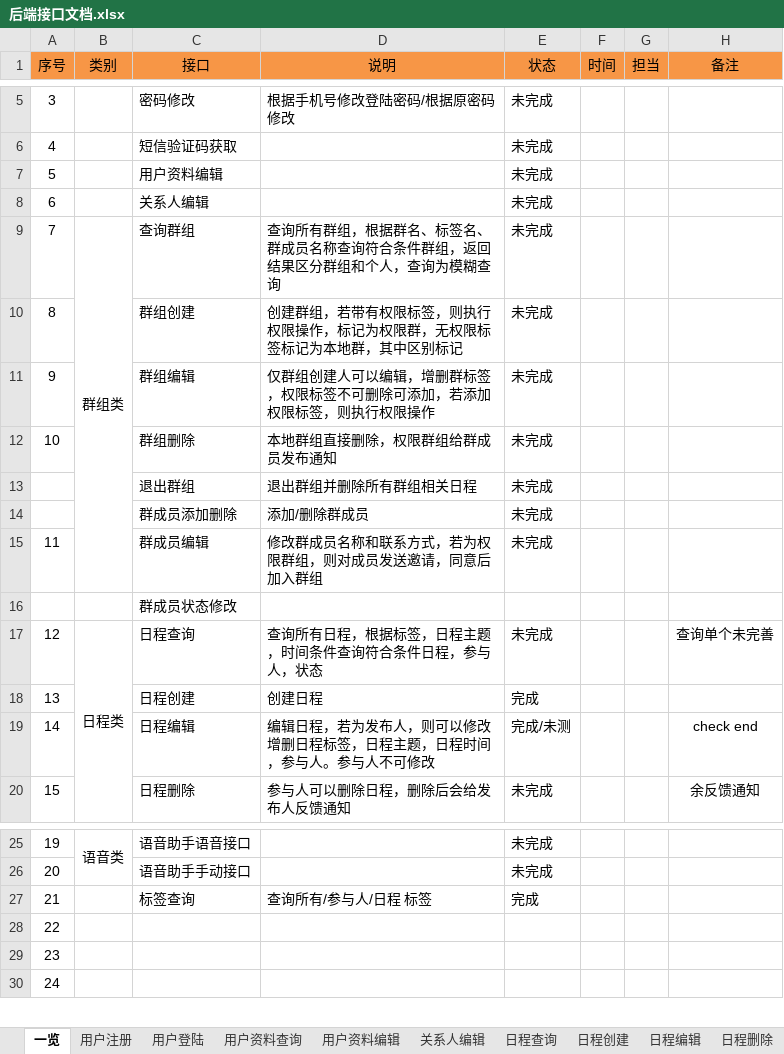
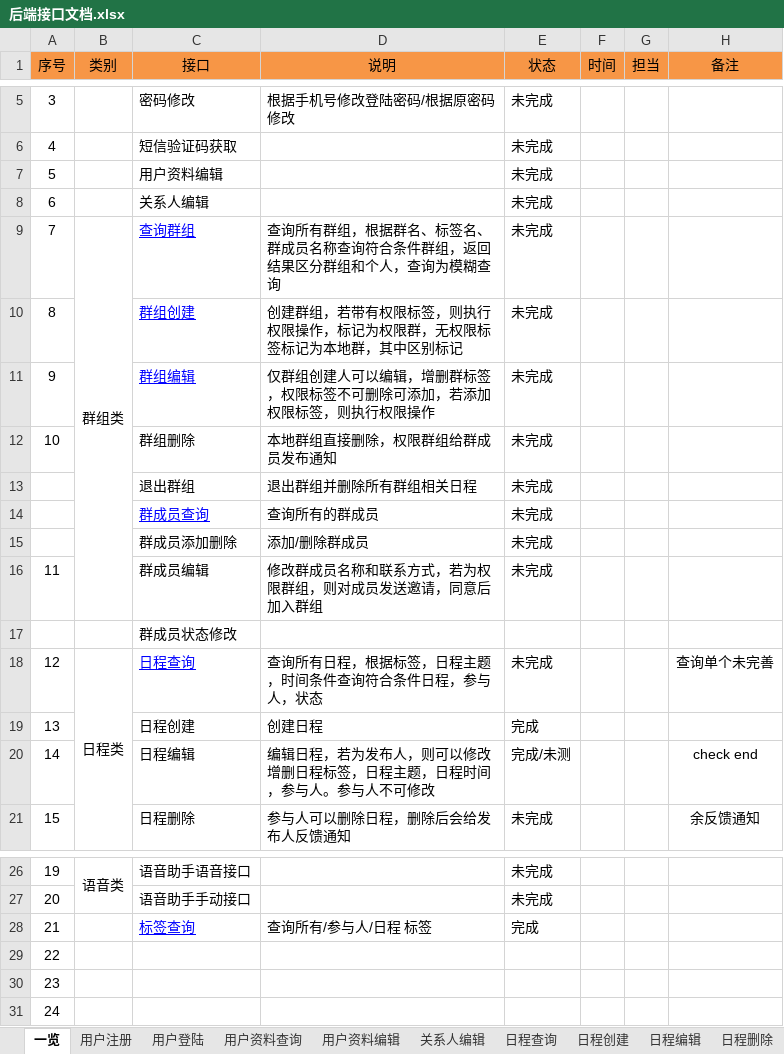
Before and after one commit to XJ-GTD/GTD2, an Excel workbook: A-开发相关文档素材/1.一期接口文档/后端接口文档.xlsx, sheet 一览, drawn as a sheet; only a part is shown, gaps mark what is left out; values as stored, in another font and other column widths than the file's, no borders; addresses are those after the commit; the diff names each change by its address in the sheet, - before the commit and + after, or states it on an @@ line.

```diff
--- a/A-开发相关文档素材/1.一期接口文档/后端接口文档.xlsx (sheet 一览)
+++ b/A-开发相关文档素材/1.一期接口文档/后端接口文档.xlsx (sheet 一览)
@@ C9:C11 underline: off → on, text colour: black → #0000FF @@
+row 14:  |  | 群成员查询 | 查询所有的群成员 | 未完成
@@ C18 underline: off → on, text colour: black → #0000FF @@
@@ C28 underline: off → on, text colour: black → #0000FF @@
```
Also changed, not shown: other sheet tabs, 3 other files.
